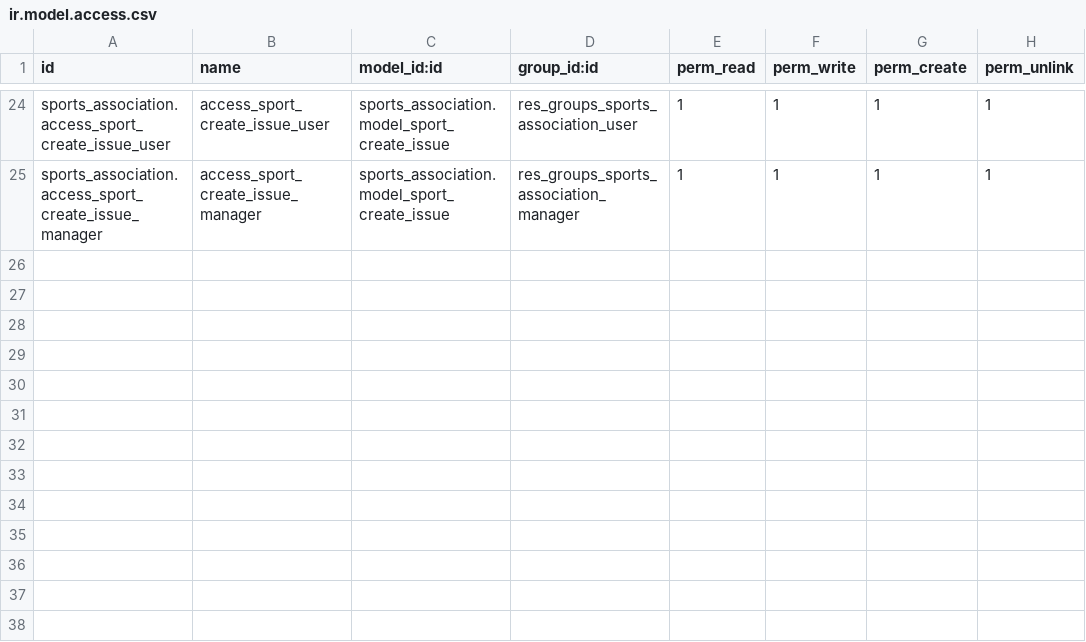
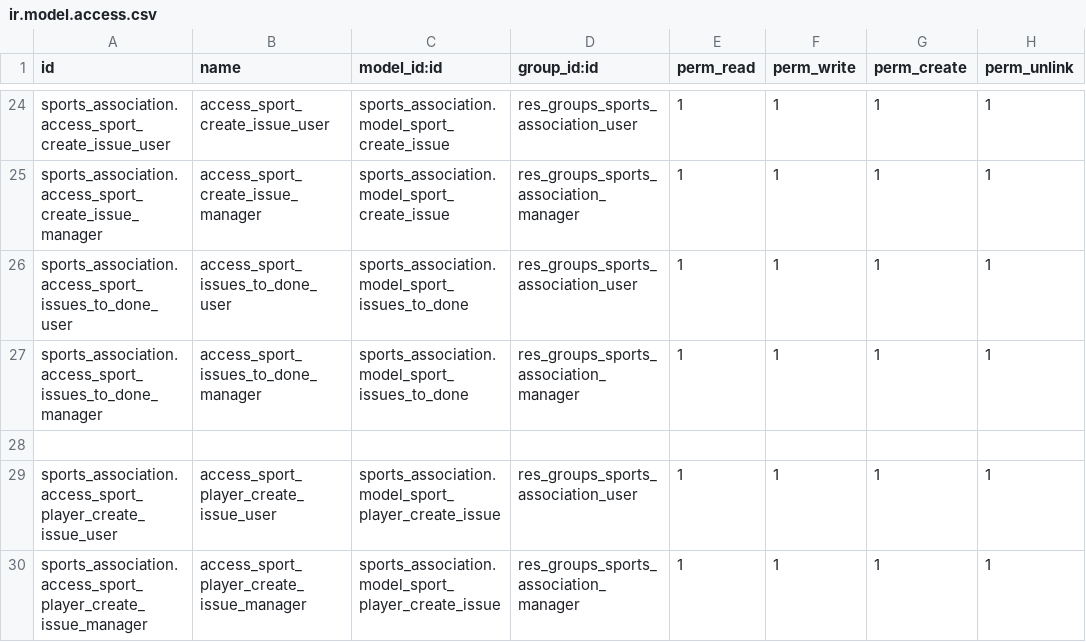
Before and after one commit to vicentegaliana-punt/curso_odoo2024, a CSV file: sports_association/security/ir.model.access.csv, drawn as a sheet; only a part is shown, gaps mark what is left out.

```diff
--- a/sports_association/security/ir.model.access.csv
+++ b/sports_association/security/ir.model.access.csv
@@ -25 +25,6 @@ sports_association.access_sport_create_issue_user,access_sport_create_issue_user
 sports_association.access_sport_create_issue_manager,access_sport_create_issue_manager,sports_association.model_sport_create_issue,res_groups_sports_association_manager,1,1,1,1
+sports_association.access_sport_issues_to_done_user,access_sport_issues_to_done_user,sports_association.model_sport_issues_to_done,res_groups_sports_association_user,1,1,1,1
+sports_association.access_sport_issues_to_done_manager,access_sport_issues_to_done_manager,sports_association.model_sport_issues_to_done,res_groups_sports_association_manager,1,1,1,1
+
+sports_association.access_sport_player_create_issue_user,access_sport_player_create_issue_user,sports_association.model_sport_player_create_issue,res_groups_sports_association_user,1,1,1,1
+sports_association.access_sport_player_create_issue_manager,access_sport_player_create_issue_manager,sports_association.model_sport_player_create_issue,res_groups_sports_association_manager,1,1,1,1
```
Also changed, not shown: 13 other files.
